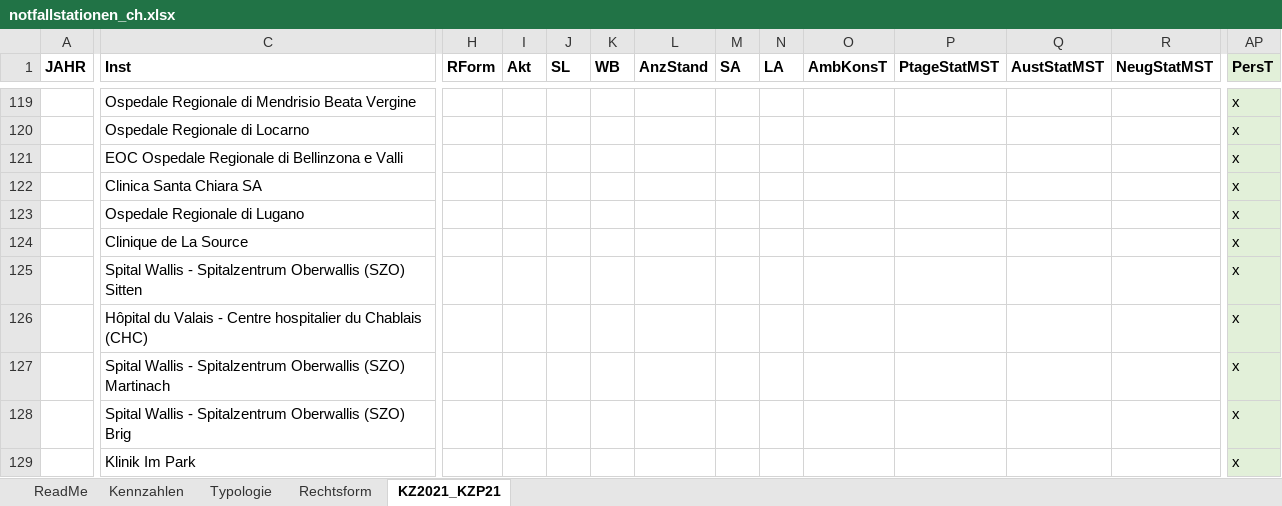
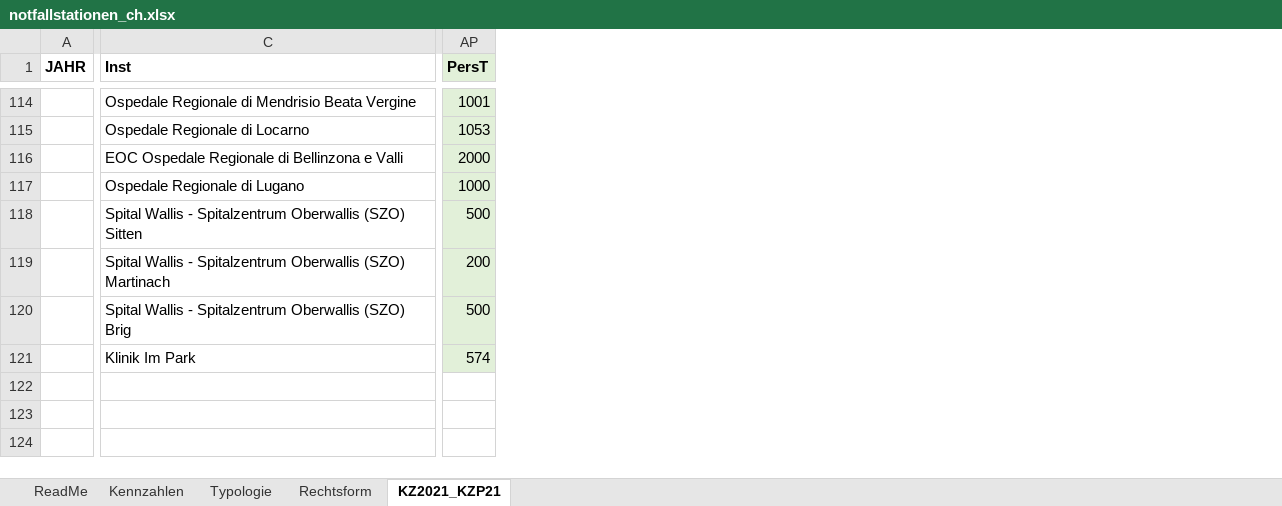
Before and after one commit to zanlau/master, an Excel workbook: daten/notfallstationen_ch.xlsx, sheet KZ2021_KZP21, drawn as a sheet; only a part is shown, gaps mark what is left out; values as stored, in another font and other column widths than the file's, no borders; removed rows and columns are numbered as before the commit, all else as after; rows hold the shown columns only; the diff covers the shown part only; the diff names each change by its address in the sheet, - before the commit and + after, or states it on an @@ line.

```diff
--- a/daten/notfallstationen_ch.xlsx (sheet KZ2021_KZP21)
+++ b/daten/notfallstationen_ch.xlsx (sheet KZ2021_KZP21)
@@ column H (RForm) hidden, empty @@
@@ column I (Akt) hidden, empty @@
@@ column J (SL) hidden, empty @@
@@ column K (WB) hidden, empty @@
@@ column L (AnzStand) hidden, empty @@
@@ column M (SA) hidden, empty @@
@@ column N (LA) hidden, empty @@
@@ column O (AmbKonsT) hidden, empty @@
@@ column P (PtageStatMST) hidden, empty @@
@@ column Q (AustStatMST) hidden, empty @@
@@ column R (NeugStatMST) hidden, empty @@
-AP114 (PersT): x
+AP114 (PersT): 1001
-AP115 (PersT): x
+AP115 (PersT): 1053
-AP116 (PersT): x
+AP116 (PersT): 2000
-row 122:  | Clinica Santa Chiara SA |  |  |  |  |  |  |  |  |  |  |  | x
-AP117 (PersT): x
+AP117 (PersT): 1000
-row 124:  | Clinique de La Source |  |  |  |  |  |  |  |  |  |  |  | x
-AP118 (PersT): x
+AP118 (PersT): 500
-row 126:  | Hôpital du Valais - Centre hospitalier du Chablais (CHC) |  |  |  |  |  |  |  |  |  |  |  | x
-AP119 (PersT): x
+AP119 (PersT): 200
-AP120 (PersT): x
+AP120 (PersT): 500
-AP121 (PersT): x
+AP121 (PersT): 574
```
Also changed, not shown: 5 removed rows, 23 removed columns and 23 edited cells elsewhere in this sheet, 1 other file.
